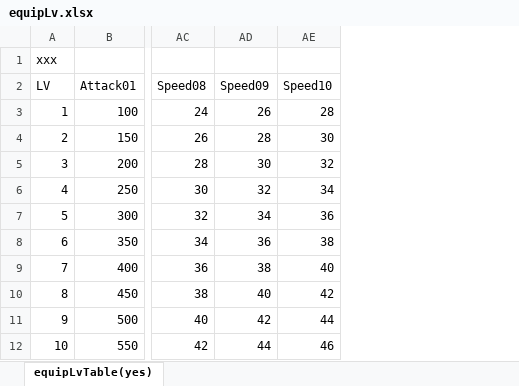
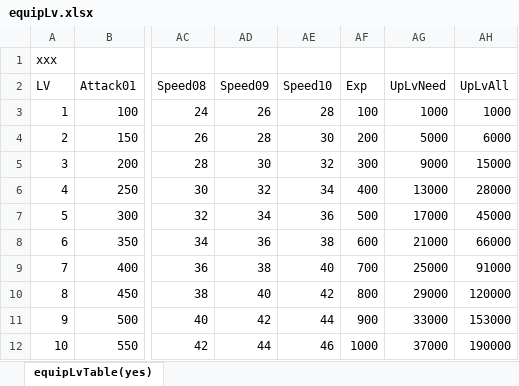
Before and after one commit to PenpenLi/test-1, an Excel workbook: lota_xin/xls/equipLv.xlsx, sheet equipLvTable(yes), drawn as a sheet; only a part is shown, gaps mark what is left out; values as stored, in another font and other column widths than the file's, no borders; the diff names each change by its address in the sheet, - before the commit and + after, or states it on an @@ line.

```diff
--- a/lota_xin/xls/equipLv.xlsx (sheet equipLvTable(yes))
+++ b/lota_xin/xls/equipLv.xlsx (sheet equipLvTable(yes))
+column AF (Exp), rows 3-12: 100 | 200 | 300 | 400 | 500 | 600 | 700 | 800 | 900 | 1000
+column AG (UpLvNeed), rows 3-12: 1000 | 5000 | 9000 | 13000 | 17000 | 21000 | 25000 | 29000 | 33000 | 37000
+column AH (UpLvAll), rows 3-12: 1000 | 6000 | 15000 | 28000 | 45000 | 66000 | 91000 | 120000 | 153000 | 190000
```
Also changed, not shown: 4 other files.
